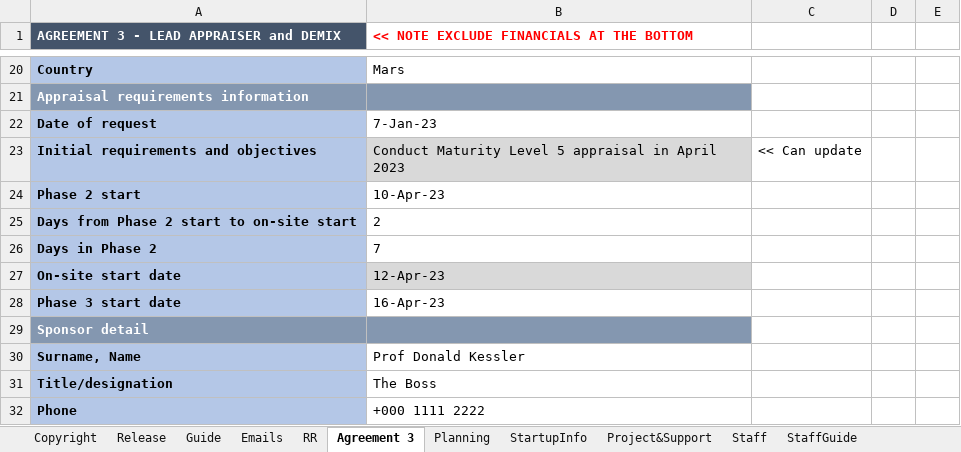
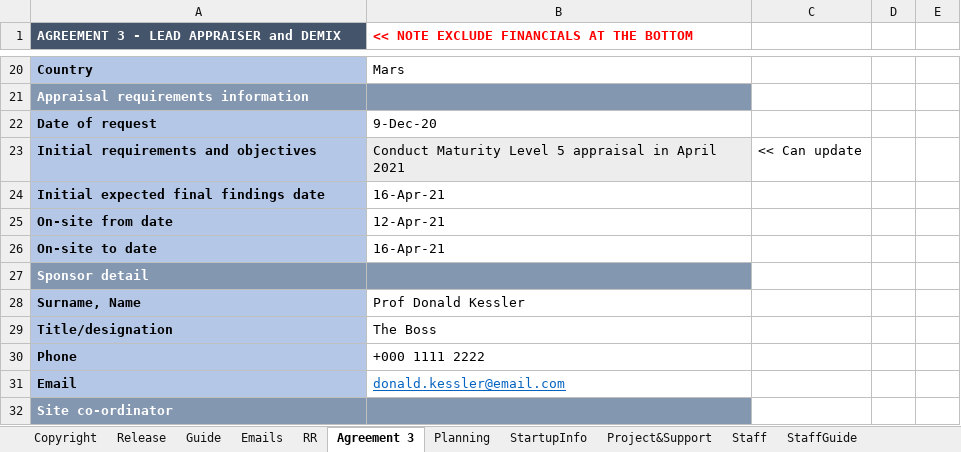
Before and after one commit to DemixTech/CMMITools, an Excel workbook: 2021-04-12to04-16 (A5) C53517 SoftMARS/00_Data_Reference.xlsm, sheet Agreement 3, drawn as a sheet; only a part is shown, gaps mark what is left out; the shorter side is filled out with more unchanged rows; values as stored, in another font and other column widths than the file's, no borders; conditional formats not drawn; removed rows and columns are numbered as before the commit, all else as after; the diff names each change by its address in the sheet, - before the commit and + after, or states it on an @@ line.

```diff
--- a/2021-04-12to04-16 (A5) C53517 SoftMARS/00_Data_Reference.xlsm (sheet Agreement 3)
+++ b/2021-04-12to04-16 (A5) C53517 SoftMARS/00_Data_Reference.xlsm (sheet Agreement 3)
-B22: 7-Jan-23
+B22: 9-Dec-20
-B23: …in April 2023
+B23: …in April 2021
-row 24: Phase 2 start | 10-Apr-23
-row 25: Days from Phase 2 start to on-site start | 2
-row 26: Days in Phase 2 | 7
+row 24: Initial expected final findings date | 16-Apr-21
-A25: On-site start date
+A25: On-site from date
-B25: 12-Apr-23
+B25: 12-Apr-21
-B25 fill: #D9D9D9
+B25 fill: none
-row 28: Phase 3 start date | 16-Apr-23
+row 26: On-site to date | 16-Apr-21
```
Also changed, not shown: sheet ScheduleISACA, sheet P1-OrgScope, sheet Planning, sheet pptxLink6, sheet pptxCover, sheet P1PA-R, 4 more sheets, formulas that keep their value, hidden cells, charts or pictures.
